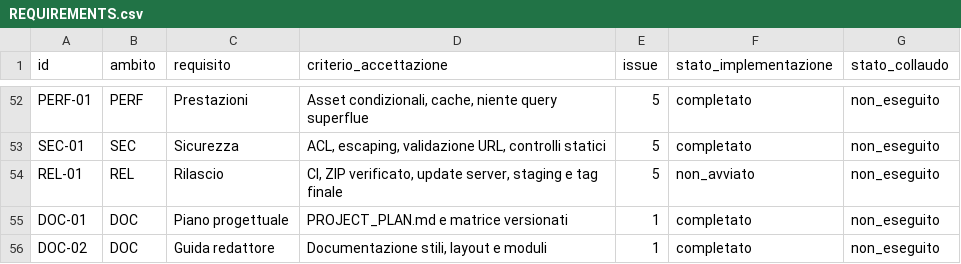
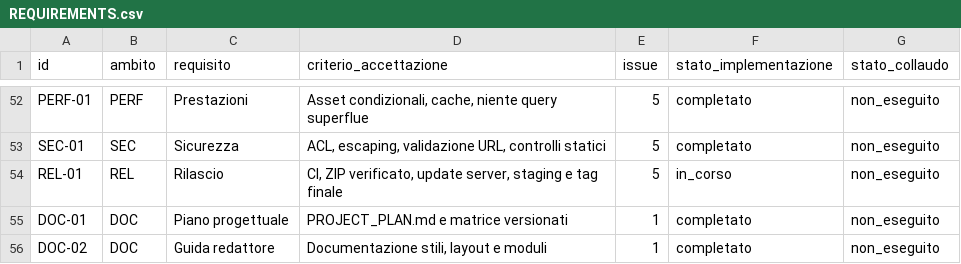
Before and after one commit to jeckodevelopment/tpl_operaplus, a CSV file: docs/magazine/REQUIREMENTS.csv, drawn as a sheet; only a part is shown, gaps mark what is left out.

```diff
--- a/docs/magazine/REQUIREMENTS.csv
+++ b/docs/magazine/REQUIREMENTS.csv
@@ -53,3 +53,3 @@ id,ambito,requisito,criterio_accettazione,issue,stato_implementazione,stato_coll
 "SEC-01","SEC","Sicurezza","ACL, escaping, validazione URL, controlli statici","5","completato","non_eseguito"
-"REL-01","REL","Rilascio","CI, ZIP verificato, update server, staging e tag finale","5","non_avviato","non_eseguito"
+"REL-01","REL","Rilascio","CI, ZIP verificato, update server, staging e tag finale","5","in_corso","non_eseguito"
 "DOC-01","DOC","Piano progettuale","PROJECT_PLAN.md e matrice versionati","1","completato","non_eseguito"
```
Also changed, not shown: 16 other files.
